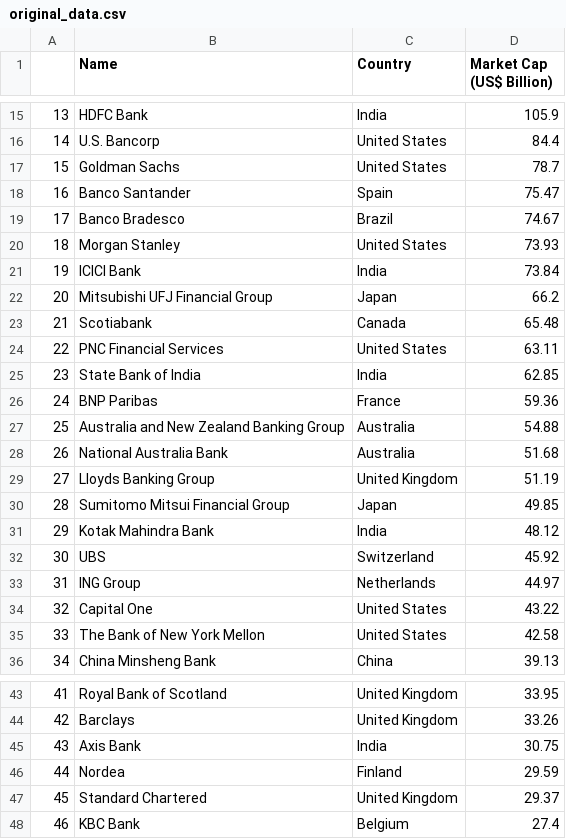
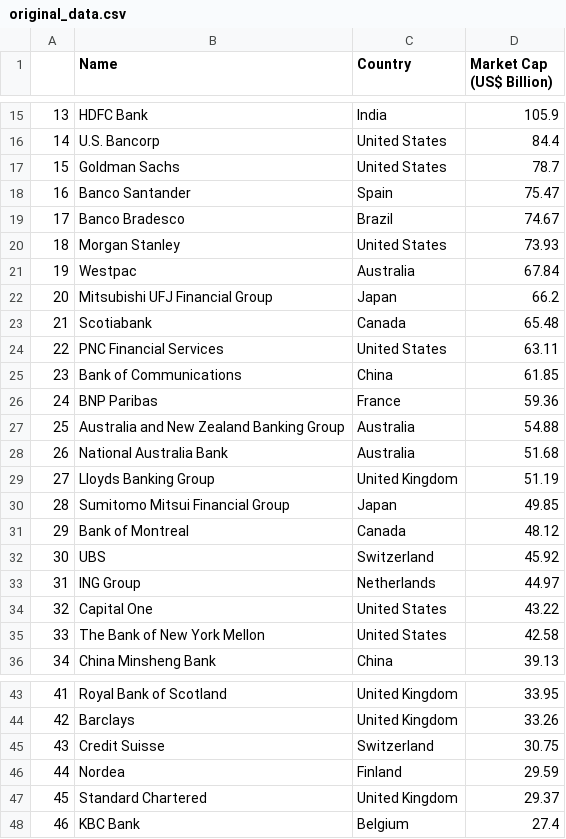
Before and after one commit to bartserafin/GlobalBankCapitalization, a CSV file: original_data.csv, drawn as a sheet; only a part is shown, gaps mark what is left out.

```diff
--- a/original_data.csv
+++ b/original_data.csv
@@ -20,3 +20,3 @@
 18,Morgan Stanley,United States,73.93
-19,ICICI Bank,India,73.84
+19,Westpac,Australia,67.84
 20,Mitsubishi UFJ Financial Group,Japan,66.2
@@ -24,3 +24,3 @@
 22,PNC Financial Services,United States,63.11
-23,State Bank of India,India,62.85
+23,Bank of Communications,China,61.85
 24,BNP Paribas,France,59.36
@@ -30,3 +30,3 @@
 28,Sumitomo Mitsui Financial Group,Japan,49.85
-29,Kotak Mahindra Bank,India,48.12
+29,Bank of Montreal,Canada,48.12
 30,UBS,Switzerland,45.92
@@ -44,3 +44,3 @@
 42,Barclays,United Kingdom,33.26
-43,Axis Bank,India,30.75
+43,Credit Suisse,Switzerland,30.75
 44,Nordea,Finland,29.59
```
Also changed, not shown: transformed_data.csv, 4 other files.
